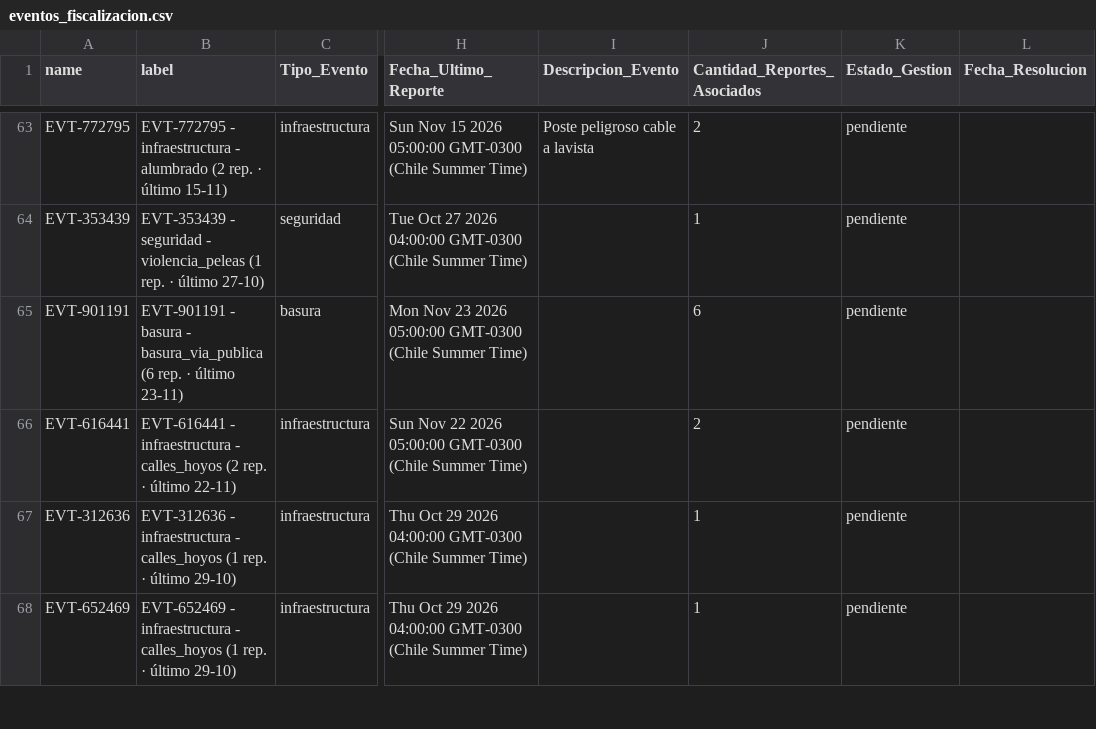
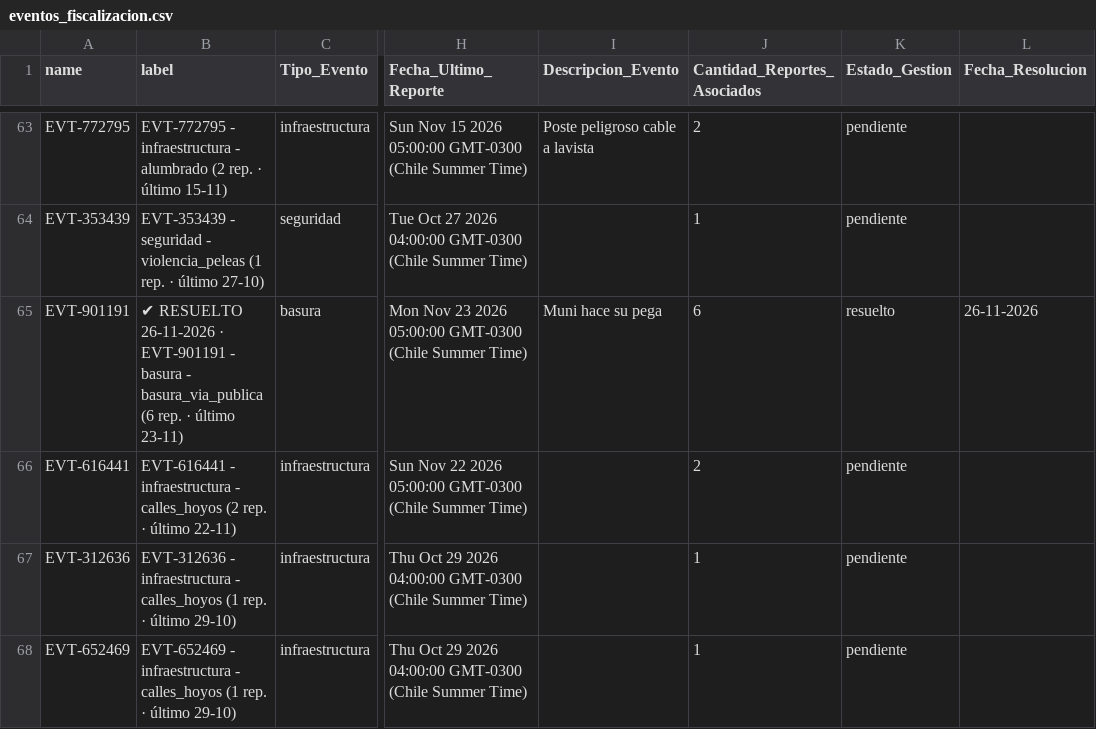
Before and after one commit to geoemprendimiento2026/observatorio-datos, a CSV file: eventos_fiscalizacion.csv, drawn as a sheet; only a part is shown, gaps mark what is left out; the diff names each change by its address in the sheet, - before the commit and + after, or states it on an @@ line.

Commit message:
Actualiza eventos_fiscalizacion.csv — 2026-11-26T18:40:36.278Z

```diff
--- a/eventos_fiscalizacion.csv
+++ b/eventos_fiscalizacion.csv
-B65 (label): EVT-901191 -…
+B65 (label): ✔ RESUELTO 26-11-2026 · EVT-901191 -…
-I65 (Descripcion_Evento): (empty)
+I65 (Descripcion_Evento): Muni hace su pega
-K65 (Estado_Gestion): pendiente
+K65 (Estado_Gestion): resuelto
-L65 (Fecha_Resolucion): (empty)
+L65 (Fecha_Resolucion): 26-11-2026
```
